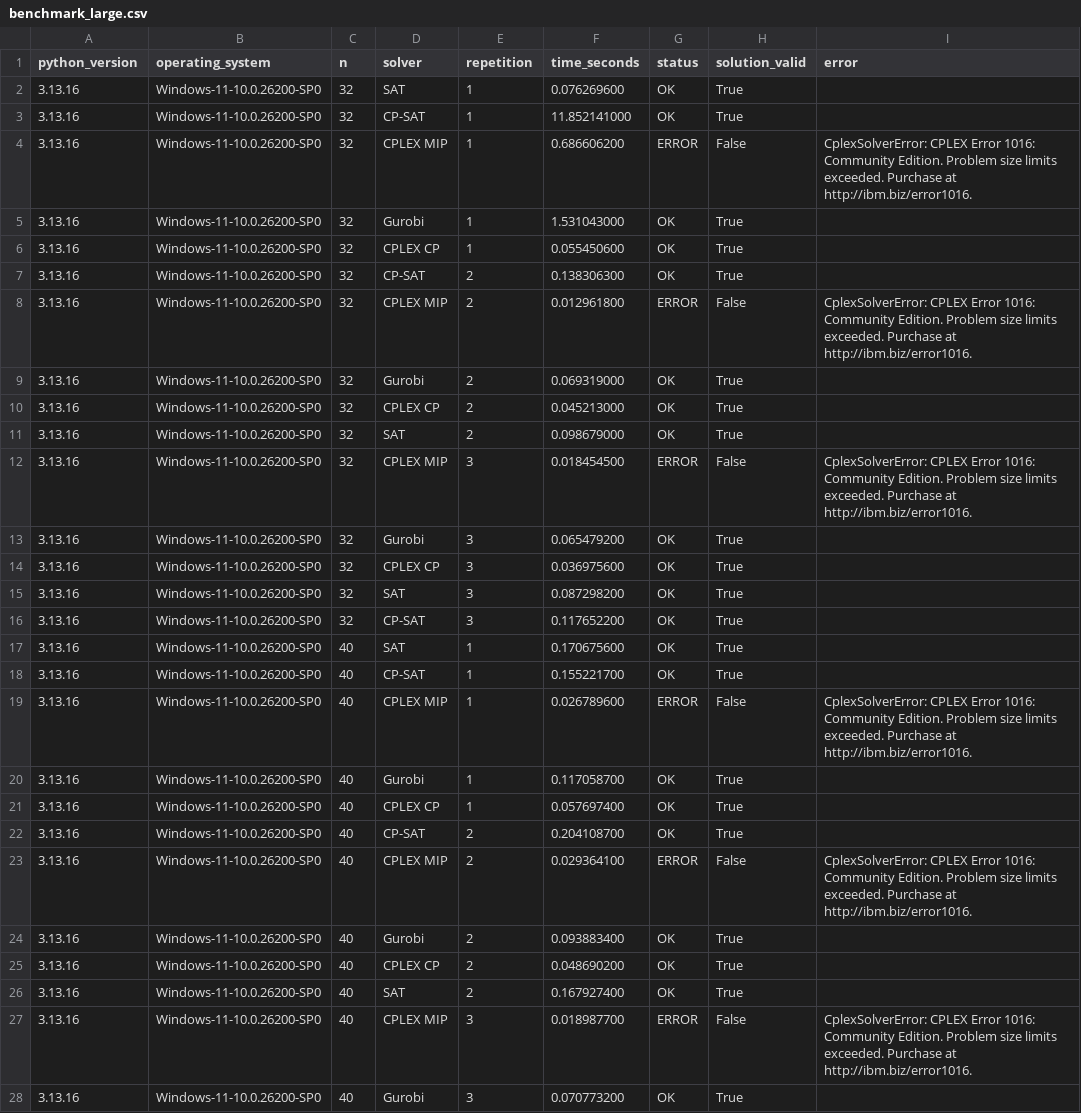
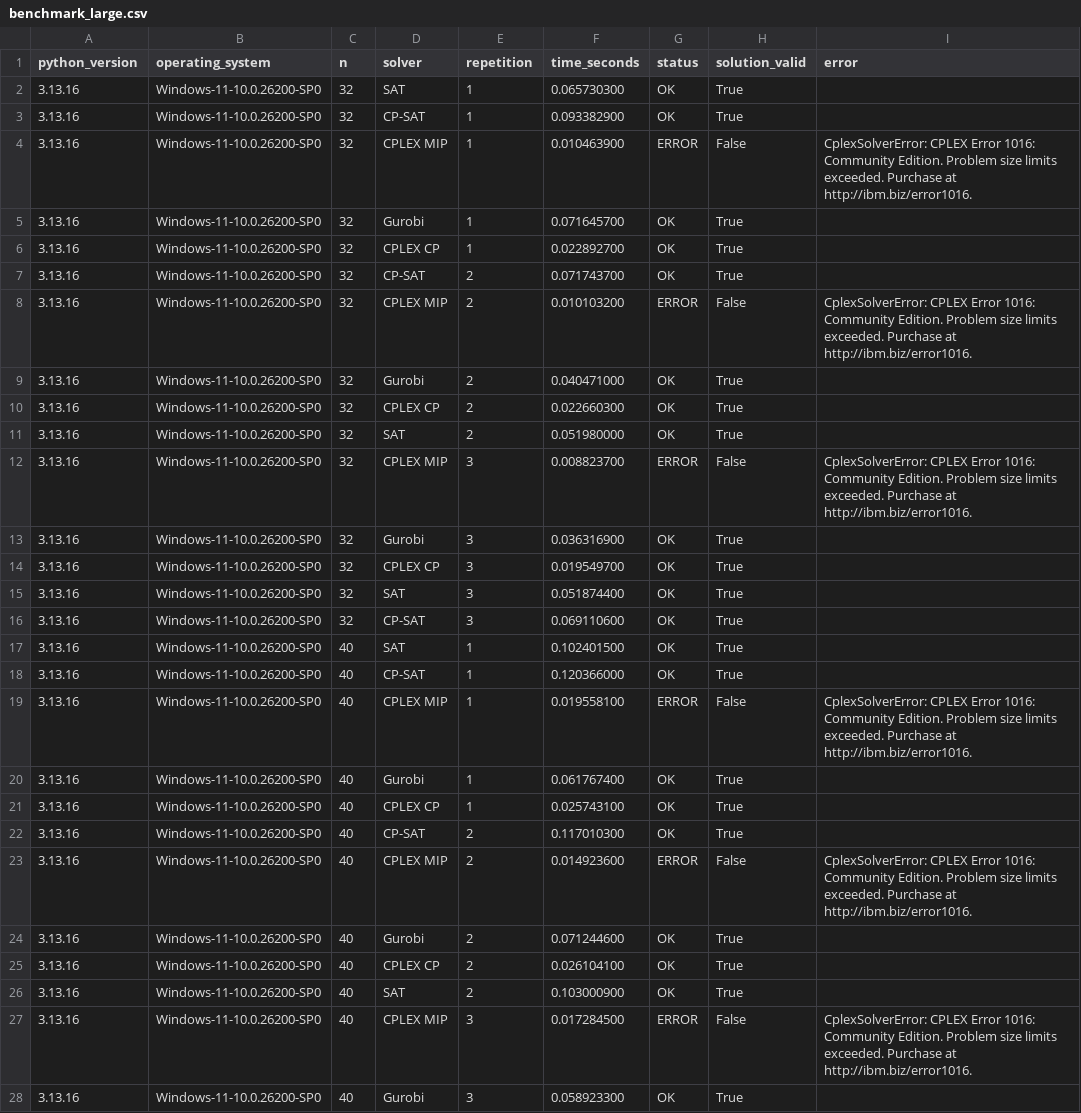
Before and after one commit to transonnn/nqueens-sat, a CSV file: benchmark_large.csv, drawn as a sheet; only a part is shown; the diff covers the shown part only.

Commit message:
Update large-scale benchmark results

```diff
--- a/benchmark_large.csv
+++ b/benchmark_large.csv
@@ -1,28 +1,28 @@
 python_version,operating_system,n,solver,repetition,time_seconds,status,solution_valid,error
-3.13.16,Windows-11-10.0.26200-SP0,32,SAT,1,0.076269600,OK,True,
-3.13.16,Windows-11-10.0.26200-SP0,32,CP-SAT,1,11.852141000,OK,True,
-3.13.16,Windows-11-10.0.26200-SP0,32,CPLEX MIP,1,0.686606200,ERROR,False,CplexSolverError: CPLEX Error  1016: Community Edition. Problem size limits exceeded. Purchase at http://ibm.biz/error1016.
-3.13.16,Windows-11-10.0.26200-SP0,32,Gurobi,1,1.531043000,OK,True,
-3.13.16,Windows-11-10.0.26200-SP0,32,CPLEX CP,1,0.055450600,OK,True,
-3.13.16,Windows-11-10.0.26200-SP0,32,CP-SAT,2,0.138306300,OK,True,
-3.13.16,Windows-11-10.0.26200-SP0,32,CPLEX MIP,2,0.012961800,ERROR,False,CplexSolverError: CPLEX Error  1016: Community Edition. Problem size limits exceeded. Purchase at http://ibm.biz/error1016.
-3.13.16,Windows-11-10.0.26200-SP0,32,Gurobi,2,0.069319000,OK,True,
-3.13.16,Windows-11-10.0.26200-SP0,32,CPLEX CP,2,0.045213000,OK,True,
-3.13.16,Windows-11-10.0.26200-SP0,32,SAT,2,0.098679000,OK,True,
-3.13.16,Windows-11-10.0.26200-SP0,32,CPLEX MIP,3,0.018454500,ERROR,False,CplexSolverError: CPLEX Error  1016: Community Edition. Problem size limits exceeded. Purchase at http://ibm.biz/error1016.
-3.13.16,Windows-11-10.0.26200-SP0,32,Gurobi,3,0.065479200,OK,True,
-3.13.16,Windows-11-10.0.26200-SP0,32,CPLEX CP,3,0.036975600,OK,True,
-3.13.16,Windows-11-10.0.26200-SP0,32,SAT,3,0.087298200,OK,True,
-3.13.16,Windows-11-10.0.26200-SP0,32,CP-SAT,3,0.117652200,OK,True,
-3.13.16,Windows-11-10.0.26200-SP0,40,SAT,1,0.170675600,OK,True,
-3.13.16,Windows-11-10.0.26200-SP0,40,CP-SAT,1,0.155221700,OK,True,
-3.13.16,Windows-11-10.0.26200-SP0,40,CPLEX MIP,1,0.026789600,ERROR,False,CplexSolverError: CPLEX Error  1016: Community Edition. Problem size limits exceeded. Purchase at http://ibm.biz/error1016.
-3.13.16,Windows-11-10.0.26200-SP0,40,Gurobi,1,0.117058700,OK,True,
-3.13.16,Windows-11-10.0.26200-SP0,40,CPLEX CP,1,0.057697400,OK,True,
-3.13.16,Windows-11-10.0.26200-SP0,40,CP-SAT,2,0.204108700,OK,True,
-3.13.16,Windows-11-10.0.26200-SP0,40,CPLEX MIP,2,0.029364100,ERROR,False,CplexSolverError: CPLEX Error  1016: Community Edition. Problem size limits exceeded. Purchase at http://ibm.biz/error1016.
-3.13.16,Windows-11-10.0.26200-SP0,40,Gurobi,2,0.093883400,OK,True,
-3.13.16,Windows-11-10.0.26200-SP0,40,CPLEX CP,2,0.048690200,OK,True,
-3.13.16,Windows-11-10.0.26200-SP0,40,SAT,2,0.167927400,OK,True,
-3.13.16,Windows-11-10.0.26200-SP0,40,CPLEX MIP,3,0.018987700,ERROR,False,CplexSolverError: CPLEX Error  1016: Community Edition. Problem size limits exceeded. Purchase at http://ibm.biz/error1016.
-3.13.16,Windows-11-10.0.26200-SP0,40,Gurobi,3,0.070773200,OK,True,
+3.13.16,Windows-11-10.0.26200-SP0,32,SAT,1,0.065730300,OK,True,
+3.13.16,Windows-11-10.0.26200-SP0,32,CP-SAT,1,0.093382900,OK,True,
+3.13.16,Windows-11-10.0.26200-SP0,32,CPLEX MIP,1,0.010463900,ERROR,False,CplexSolverError: CPLEX Error  1016: Community Edition. Problem size limits exceeded. Purchase at http://ibm.biz/error1016.
+3.13.16,Windows-11-10.0.26200-SP0,32,Gurobi,1,0.071645700,OK,True,
+3.13.16,Windows-11-10.0.26200-SP0,32,CPLEX CP,1,0.022892700,OK,True,
+3.13.16,Windows-11-10.0.26200-SP0,32,CP-SAT,2,0.071743700,OK,True,
+3.13.16,Windows-11-10.0.26200-SP0,32,CPLEX MIP,2,0.010103200,ERROR,False,CplexSolverError: CPLEX Error  1016: Community Edition. Problem size limits exceeded. Purchase at http://ibm.biz/error1016.
+3.13.16,Windows-11-10.0.26200-SP0,32,Gurobi,2,0.040471000,OK,True,
+3.13.16,Windows-11-10.0.26200-SP0,32,CPLEX CP,2,0.022660300,OK,True,
+3.13.16,Windows-11-10.0.26200-SP0,32,SAT,2,0.051980000,OK,True,
+3.13.16,Windows-11-10.0.26200-SP0,32,CPLEX MIP,3,0.008823700,ERROR,False,CplexSolverError: CPLEX Error  1016: Community Edition. Problem size limits exceeded. Purchase at http://ibm.biz/error1016.
+3.13.16,Windows-11-10.0.26200-SP0,32,Gurobi,3,0.036316900,OK,True,
+3.13.16,Windows-11-10.0.26200-SP0,32,CPLEX CP,3,0.019549700,OK,True,
+3.13.16,Windows-11-10.0.26200-SP0,32,SAT,3,0.051874400,OK,True,
+3.13.16,Windows-11-10.0.26200-SP0,32,CP-SAT,3,0.069110600,OK,True,
+3.13.16,Windows-11-10.0.26200-SP0,40,SAT,1,0.102401500,OK,True,
+3.13.16,Windows-11-10.0.26200-SP0,40,CP-SAT,1,0.120366000,OK,True,
+3.13.16,Windows-11-10.0.26200-SP0,40,CPLEX MIP,1,0.019558100,ERROR,False,CplexSolverError: CPLEX Error  1016: Community Edition. Problem size limits exceeded. Purchase at http://ibm.biz/error1016.
+3.13.16,Windows-11-10.0.26200-SP0,40,Gurobi,1,0.061767400,OK,True,
+3.13.16,Windows-11-10.0.26200-SP0,40,CPLEX CP,1,0.025743100,OK,True,
+3.13.16,Windows-11-10.0.26200-SP0,40,CP-SAT,2,0.117010300,OK,True,
+3.13.16,Windows-11-10.0.26200-SP0,40,CPLEX MIP,2,0.014923600,ERROR,False,CplexSolverError: CPLEX Error  1016: Community Edition. Problem size limits exceeded. Purchase at http://ibm.biz/error1016.
+3.13.16,Windows-11-10.0.26200-SP0,40,Gurobi,2,0.071244600,OK,True,
+3.13.16,Windows-11-10.0.26200-SP0,40,CPLEX CP,2,0.026104100,OK,True,
+3.13.16,Windows-11-10.0.26200-SP0,40,SAT,2,0.103000900,OK,True,
+3.13.16,Windows-11-10.0.26200-SP0,40,CPLEX MIP,3,0.017284500,ERROR,False,CplexSolverError: CPLEX Error  1016: Community Edition. Problem size limits exceeded. Purchase at http://ibm.biz/error1016.
+3.13.16,Windows-11-10.0.26200-SP0,40,Gurobi,3,0.058923300,OK,True,
```
Also changed, not shown: 33 edited cells elsewhere in this file, benchmark_large_medians.csv, 1 other file.
